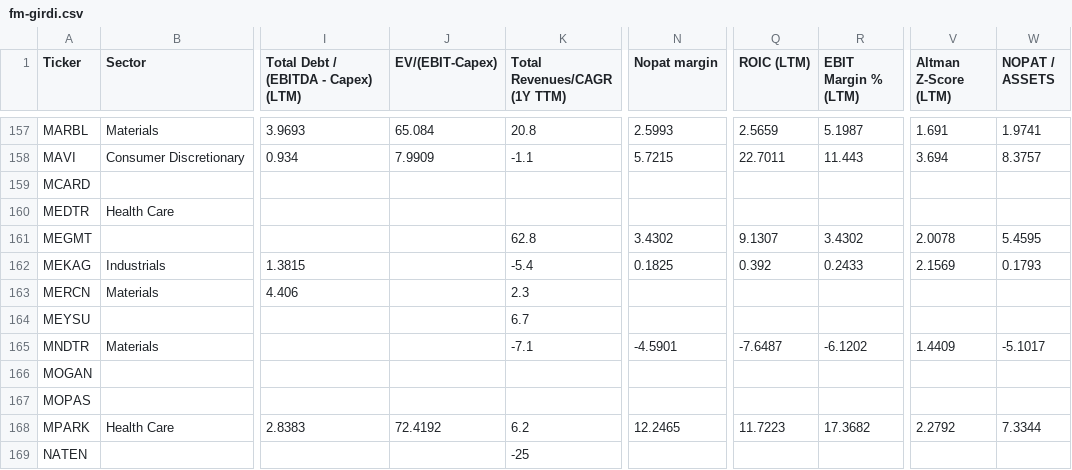
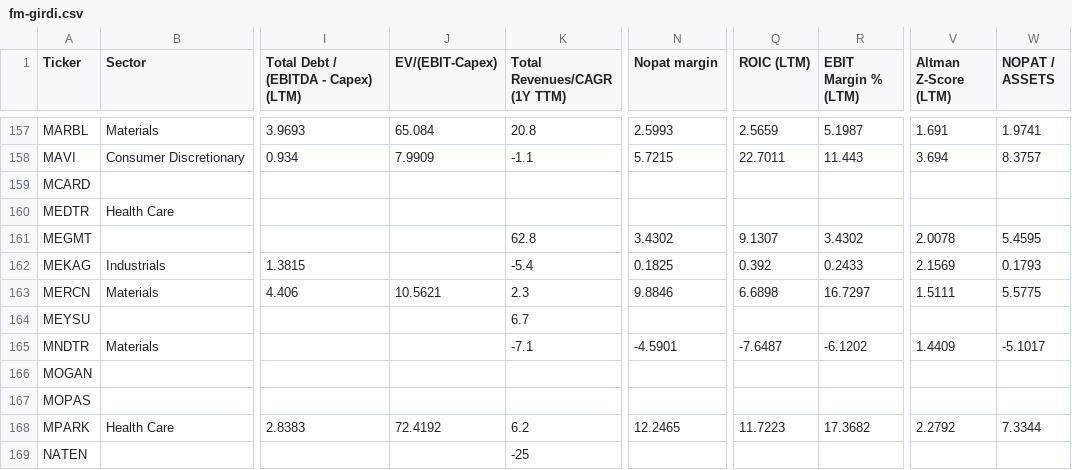
Before and after one commit to fkasap/Ktpanel2, a CSV file: ktpanel/fm-girdi.csv, drawn as a sheet; only a part is shown, gaps mark what is left out; the diff names each change by its address in the sheet, - before the commit and + after, or states it on an @@ line.

```diff
--- a/ktpanel/fm-girdi.csv
+++ b/ktpanel/fm-girdi.csv
-J163 (EV/(EBIT-Capex)): (empty)
+J163 (EV/(EBIT-Capex)): 10.5621
-N163 (Nopat margin): (empty)
+N163 (Nopat margin): 9.8846
-Q163 (ROIC (LTM)): (empty)
+Q163 (ROIC (LTM)): 6.6898
-R163 (EBIT Margin % (LTM)): (empty)
+R163 (EBIT Margin % (LTM)): 16.7297
-V163 (Altman Z-Score (LTM)): (empty)
+V163 (Altman Z-Score (LTM)): 1.5111
-W163 (NOPAT / ASSETS): (empty)
+W163 (NOPAT / ASSETS): 5.5775
```
Also changed, not shown: 19 other files.
